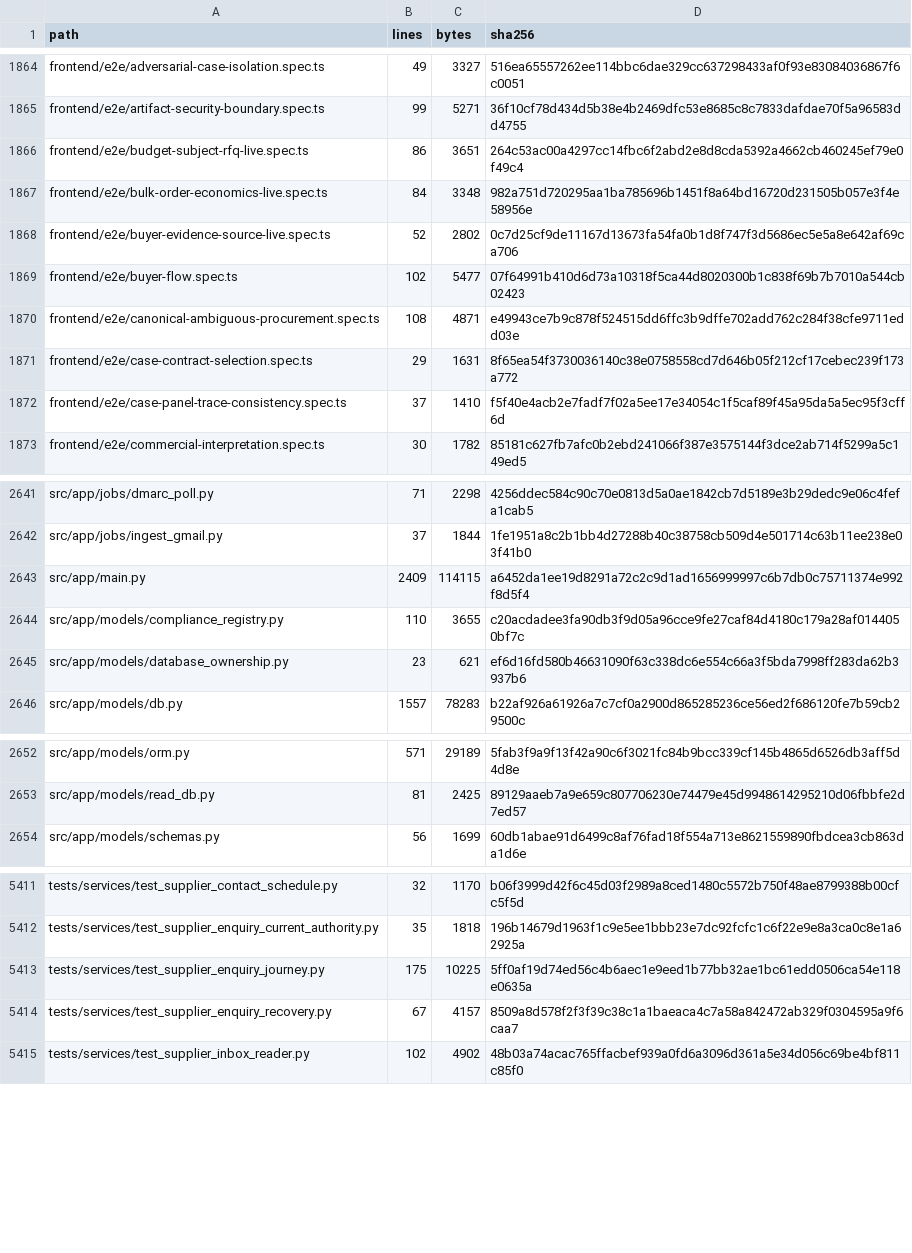
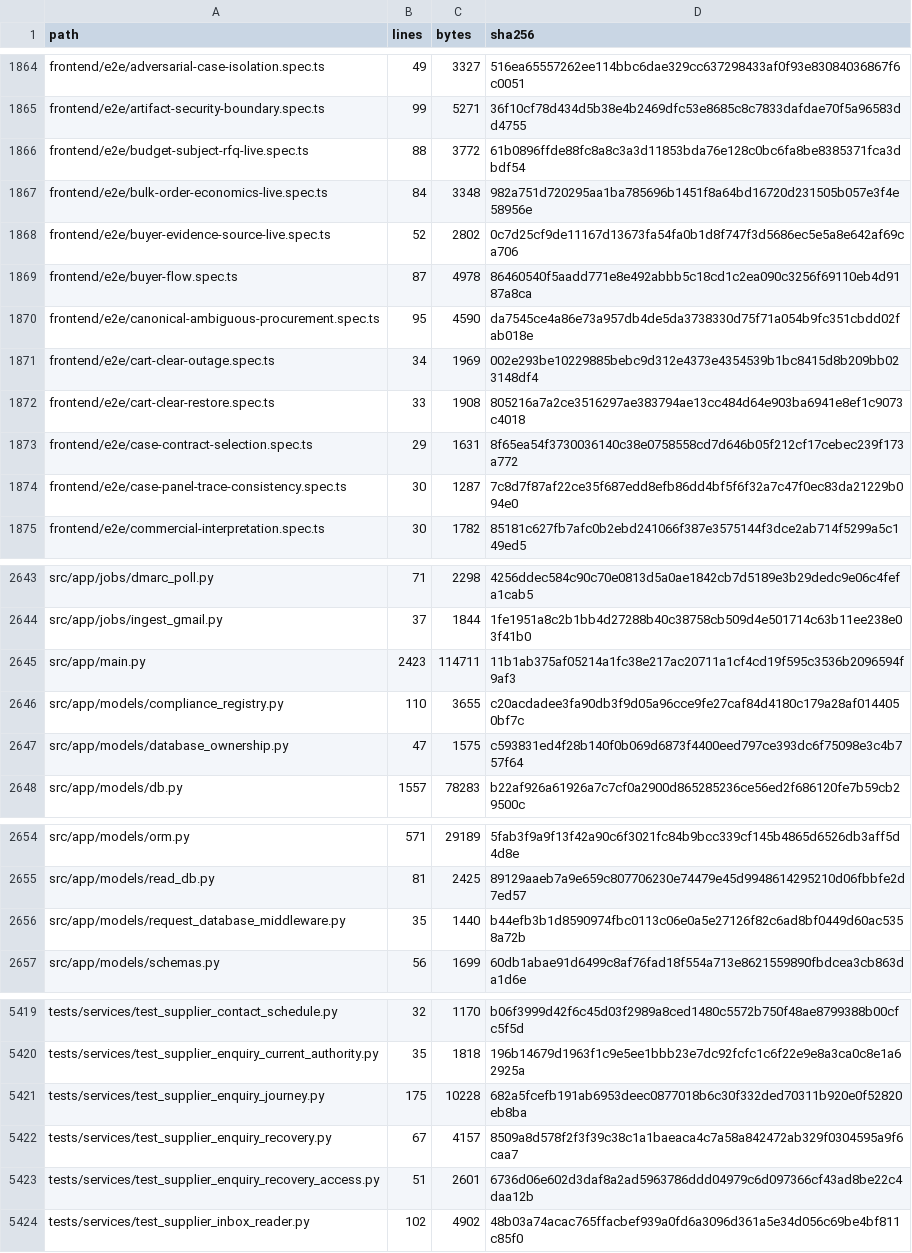
Before and after one commit to lkjalop/ShopSquire, a CSV file: docs/audits/2026-10-21-continued-file-inventory.csv, drawn as a sheet; only a part is shown, gaps mark what is left out; the diff covers the shown part only.

```diff
--- a/docs/audits/2026-10-21-continued-file-inventory.csv
+++ b/docs/audits/2026-10-21-continued-file-inventory.csv
@@ -1865,9 +1865,11 @@ frontend/e2e/adversarial-case-isolation.spec.ts,49,3327,516ea65557262ee114bbc6da
 frontend/e2e/artifact-security-boundary.spec.ts,99,5271,36f10cf78d434d5b38e4b2469dfc53e8685c8c7833dafdae70f5a96583dd4755
-frontend/e2e/budget-subject-rfq-live.spec.ts,86,3651,264c53ac00a4297cc14fbc6f2abd2e8d8cda5392a4662cb460245ef79e0f49c4
+frontend/e2e/budget-subject-rfq-live.spec.ts,88,3772,61b0896ffde88fc8a8c3a3d11853bda76e128c0bc6fa8be8385371fca3dbdf54
 frontend/e2e/bulk-order-economics-live.spec.ts,84,3348,982a751d720295aa1ba785696b1451f8a64bd16720d231505b057e3f4e58956e
 frontend/e2e/buyer-evidence-source-live.spec.ts,52,2802,0c7d25cf9de11167d13673fa54fa0b1d8f747f3d5686ec5e5a8e642af69ca706
-frontend/e2e/buyer-flow.spec.ts,102,5477,07f64991b410d6d73a10318f5ca44d8020300b1c838f69b7b7010a544cb02423
-frontend/e2e/canonical-ambiguous-procurement.spec.ts,108,4871,e49943ce7b9c878f524515dd6ffc3b9dffe702add762c284f38cfe9711edd03e
+frontend/e2e/buyer-flow.spec.ts,87,4978,86460540f5aadd771e8e492abbb5c18cd1c2ea090c3256f69110eb4d9187a8ca
+frontend/e2e/canonical-ambiguous-procurement.spec.ts,95,4590,da7545ce4a86e73a957db4de5da3738330d75f71a054b9fc351cbdd02fab018e
+frontend/e2e/cart-clear-outage.spec.ts,34,1969,002e293be10229885bebc9d312e4373e4354539b1bc8415d8b209bb023148df4
+frontend/e2e/cart-clear-restore.spec.ts,33,1908,805216a7a2ce3516297ae383794ae13cc484d64e903ba6941e8ef1c9073c4018
 frontend/e2e/case-contract-selection.spec.ts,29,1631,8f65ea54f3730036140c38e0758558cd7d646b05f212cf17cebec239f173a772
-frontend/e2e/case-panel-trace-consistency.spec.ts,37,1410,f5f40e4acb2e7fadf7f02a5ee17e34054c1f5caf89f45a95da5a5ec95f3cff6d
+frontend/e2e/case-panel-trace-consistency.spec.ts,30,1287,7c8d7f87af22ce35f687edd8efb86dd4bf5f6f32a7c47f0ec83da21229b094e0
 frontend/e2e/commercial-interpretation.spec.ts,30,1782,85181c627fb7afc0b2ebd241066f387e3575144f3dce2ab714f5299a5c149ed5
@@ -2642,5 +2644,5 @@ src/app/jobs/dmarc_poll.py,71,2298,4256ddec584c90c70e0813d5a0ae1842cb7d5189e3b29
 src/app/jobs/ingest_gmail.py,37,1844,1fe1951a8c2b1bb4d27288b40c38758cb509d4e501714c63b11ee238e03f41b0
-src/app/main.py,2409,114115,a6452da1ee19d8291a72c2c9d1ad1656999997c6b7db0c75711374e992f8d5f4
+src/app/main.py,2423,114711,11b1ab375af05214a1fc38e217ac20711a1cf4cd19f595c3536b2096594f9af3
 src/app/models/compliance_registry.py,110,3655,c20acdadee3fa90db3f9d05a96cce9fe27caf84d4180c179a28af0144050bf7c
-src/app/models/database_ownership.py,23,621,ef6d16fd580b46631090f63c338dc6e554c66a3f5bda7998ff283da62b3937b6
+src/app/models/database_ownership.py,47,1575,c593831ed4f28b140f0b069d6873f4400eed797ce393dc6f75098e3c4b757f64
 src/app/models/db.py,1557,78283,b22af926a61926a7c7cf0a2900d865285236ce56ed2f686120fe7b59cb29500c
@@ -2653,2 +2655,3 @@ src/app/models/orm.py,571,29189,5fab3f9a9f13f42a90c6f3021fc84b9bcc339cf145b4865d
 src/app/models/read_db.py,81,2425,89129aaeb7a9e659c807706230e74479e45d9948614295210d06fbbfe2d7ed57
+src/app/models/request_database_middleware.py,35,1440,b44efb3b1d8590974fbc0113c06e0a5e27126f82c6ad8bf0449d60ac5358a72b
 src/app/models/schemas.py,56,1699,60db1abae91d6499c8af76fad18f554a713e8621559890fbdcea3cb863da1d6e
@@ -5412,4 +5420,5 @@ tests/services/test_supplier_contact_schedule.py,32,1170,b06f3999d42f6c45d03f298
 tests/services/test_supplier_enquiry_current_authority.py,35,1818,196b14679d1963f1c9e5ee1bbb23e7dc92fcfc1c6f22e9e8a3ca0c8e1a62925a
-tests/services/test_supplier_enquiry_journey.py,175,10225,5ff0af19d74ed56c4b6aec1e9eed1b77bb32ae1bc61edd0506ca54e118e0635a
+tests/services/test_supplier_enquiry_journey.py,175,10228,682a5fcefb191ab6953deec0877018b6c30f332ded70311b920e0f52820eb8ba
 tests/services/test_supplier_enquiry_recovery.py,67,4157,8509a8d578f2f3f39c38c1a1baeaca4c7a58a842472ab329f0304595a9f6caa7
+tests/services/test_supplier_enquiry_recovery_access.py,51,2601,6736d06e602d3daf8a2ad5963786ddd04979c6d097366cf43ad8be22c4daa12b
 tests/services/test_supplier_inbox_reader.py,102,4902,48b03a74acac765ffacbef939a0fd6a3096d361a5e34d056c69be4bf811c85f0
```
Also changed, not shown: 7 added rows and 24 edited cells elsewhere in this file, docs/audits/2026-10-21-continued-source-map.csv, 3 other files.
